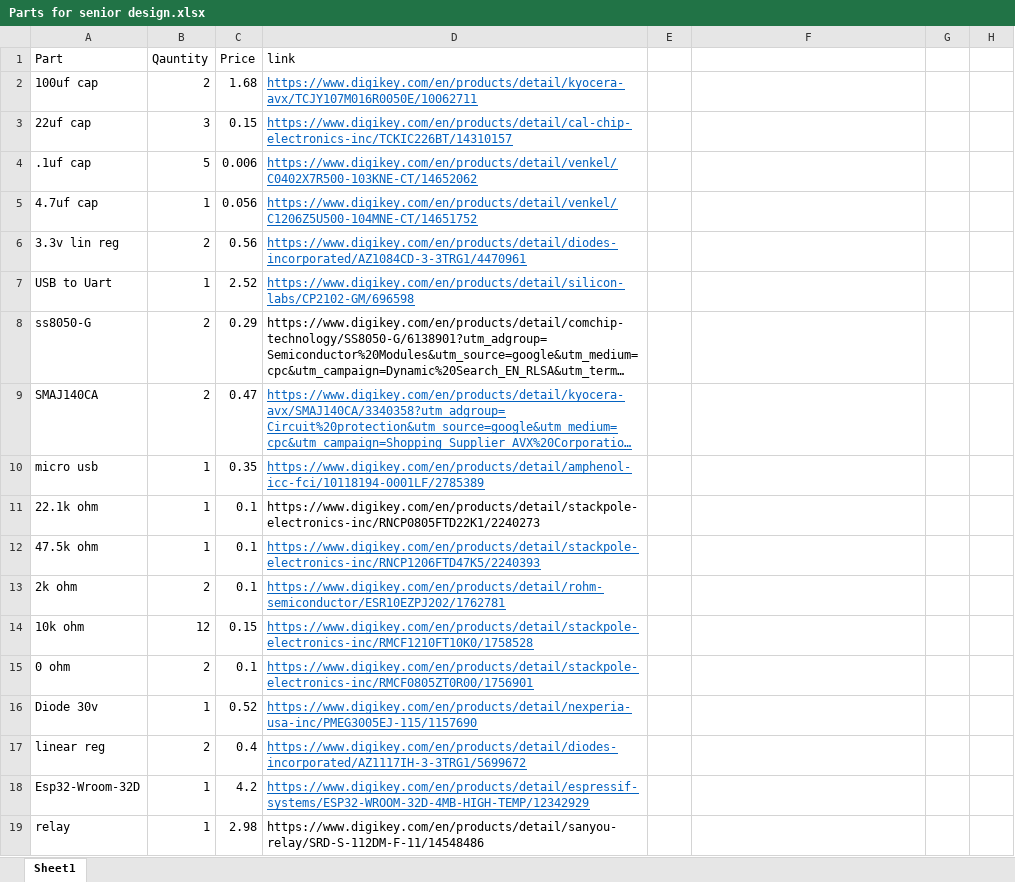
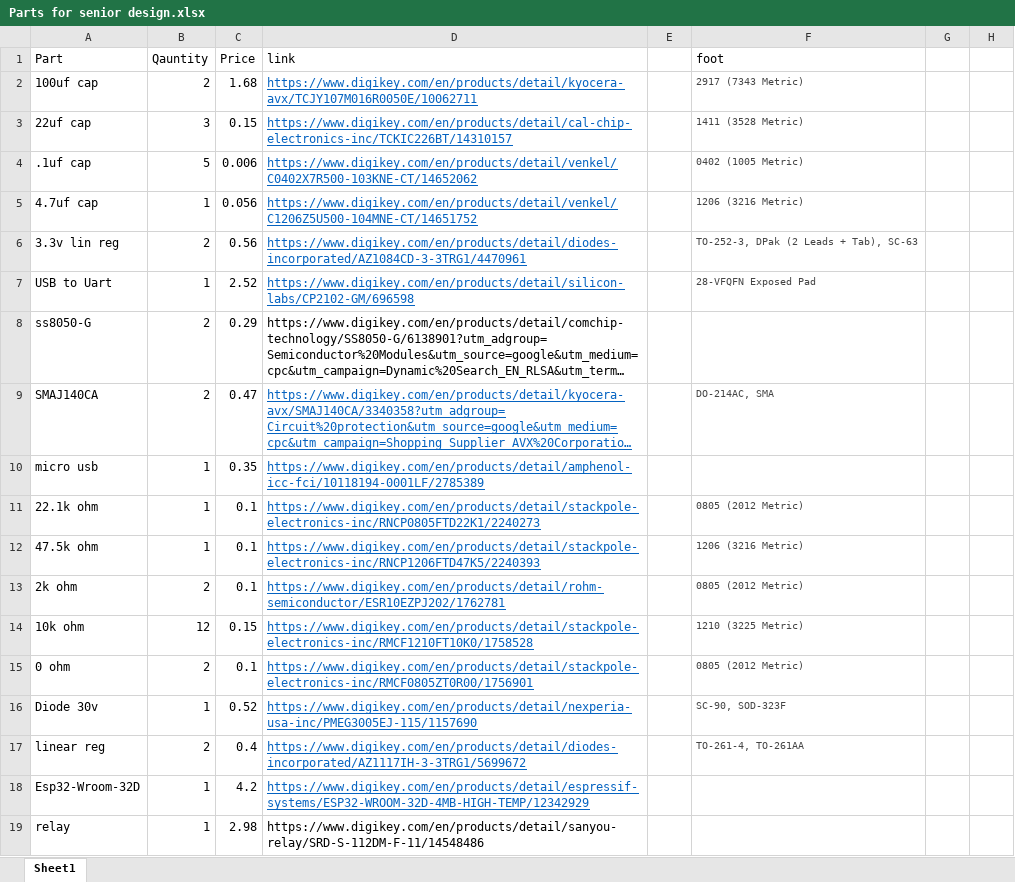
Before and after one commit to c3n3/desg-of-senio, an Excel workbook: Kicad/Parts to order/Parts for senior design.xlsx, sheet Sheet1, drawn as a sheet; only a part is shown; long unchanged cells end in …; values as stored, in another font and other column widths than the file's, no borders; the diff names each change by its address in the sheet, - before the commit and + after, or states it on an @@ line.

Commit message:
added footprint list to excel and added power supply footprint

```diff
--- a/Kicad/Parts to order/Parts for senior design.xlsx (sheet Sheet1)
+++ b/Kicad/Parts to order/Parts for senior design.xlsx (sheet Sheet1)
-F1: (empty)
+F1: foot
-F2 (foot): (empty)
+F2 (foot): 2917 (7343 Metric)
-F3 (foot): (empty)
+F3 (foot): 1411 (3528 Metric)
-F4 (foot): (empty)
+F4 (foot): 0402 (1005 Metric)
-F5 (foot): (empty)
+F5 (foot): 1206 (3216 Metric)
-F6 (foot): (empty)
+F6 (foot): TO-252-3, DPak (2 Leads + Tab), SC-63
-F7 (foot): (empty)
+F7 (foot): 28-VFQFN Exposed Pad
-F9 (foot): (empty)
+F9 (foot): DO-214AC, SMA
@@ D11 underline: off → on, text colour: black → #0563C1 @@
-F11 (foot): (empty)
+F11 (foot): 0805 (2012 Metric)
-F12 (foot): (empty)
+F12 (foot): 1206 (3216 Metric)
-F13 (foot): (empty)
+F13 (foot): 0805 (2012 Metric)
-F14 (foot): (empty)
+F14 (foot): 1210 (3225 Metric)
-F15 (foot): (empty)
+F15 (foot): 0805 (2012 Metric)
-F16 (foot): (empty)
+F16 (foot): SC-90, SOD-323F
-F17 (foot): (empty)
+F17 (foot): TO-261-4, TO-261AA
```
